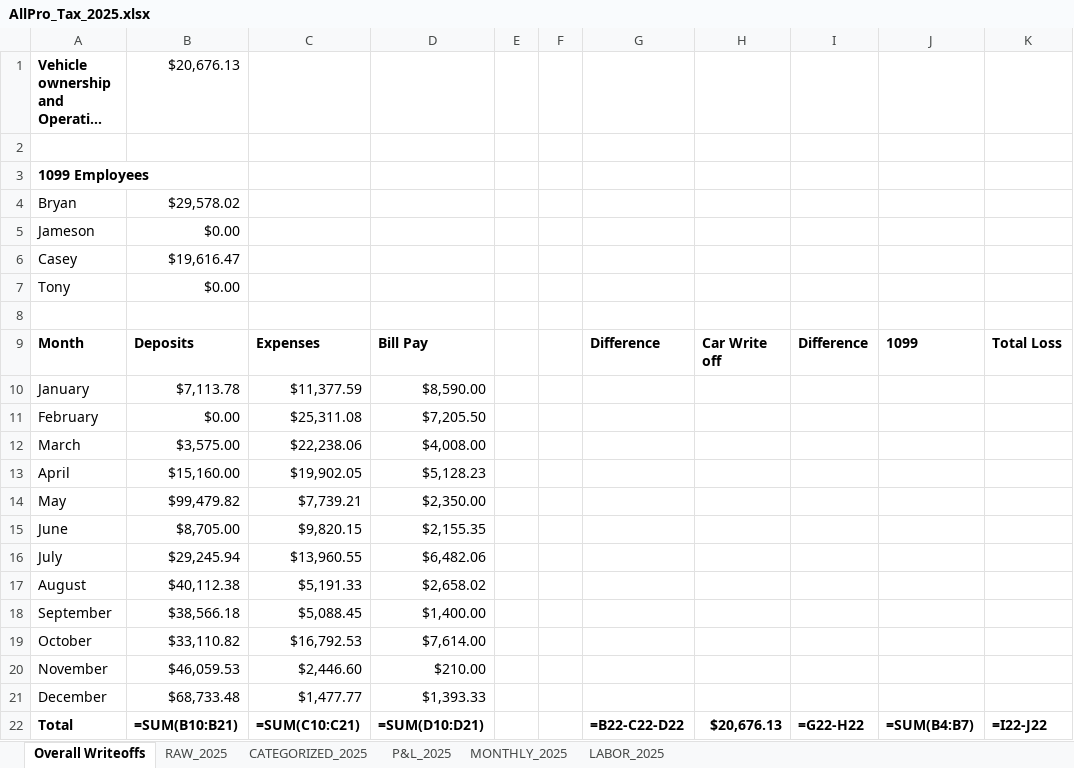
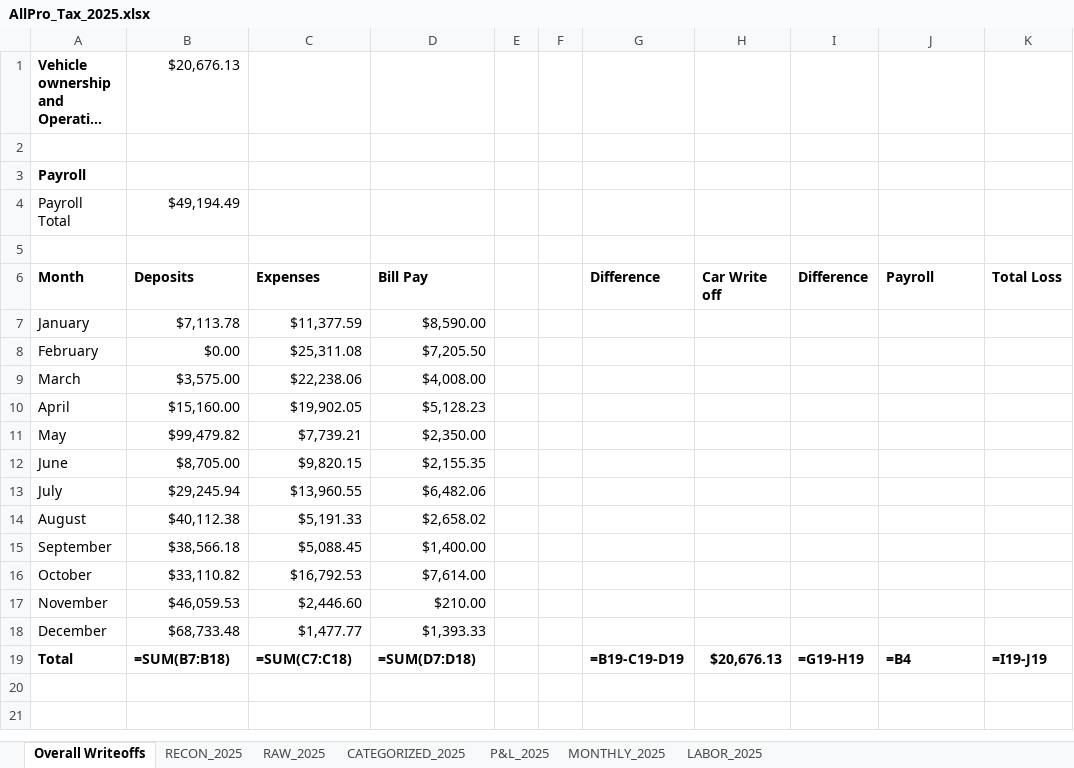
Before and after one commit to tonybeal40/contractor-growth-system, an Excel workbook: bill-docs-k7m2v9/AllPro_Tax_2025.xlsx, sheet Overall Writeoffs, drawn as a sheet; long unchanged cells end in …; values as stored, in another font and other column widths than the file's, no borders; formulas without a stored value are shown as written; removed rows and columns are numbered as before the commit, all else as after; the diff names each change by its address in the sheet, - before the commit and + after, or states it on an @@ line.

Commit message:
Refresh separated 2023/2025 packages with payroll-only and reconciliation

```diff
--- a/bill-docs-k7m2v9/AllPro_Tax_2025.xlsx (sheet Overall Writeoffs)
+++ b/bill-docs-k7m2v9/AllPro_Tax_2025.xlsx (sheet Overall Writeoffs)
+sheet tab: RECON_2025
-A3 (Month): 1099 Employees
+A3 (Month): Payroll
-row 4: Bryan | $29,578.02
-row 5: Jameson | $0.00
-row 6: Casey | $19,616.47
-row 7: Tony | $0.00
+row 4: Payroll Total | $49,194.49
-J6: 1099
+J6: Payroll
-B19 (Deposits): =SUM(B10:B21)
+B19 (Deposits): =SUM(B7:B18)
-C19 (Expenses): =SUM(C10:C21)
+C19 (Expenses): =SUM(C7:C18)
-D19 (Bill Pay): =SUM(D10:D21)
+D19 (Bill Pay): =SUM(D7:D18)
-G19 (Difference): =B22-C22-D22
+G19 (Difference): =B19-C19-D19
-I19 (Difference): =G22-H22
+I19 (Difference): =G19-H19
-J19 (Payroll): =SUM(B4:B7)
+J19 (Payroll): =B4
-K19 (Total Loss): =I22-J22
+K19 (Total Loss): =I19-J19
```
Also changed, not shown: sheet CATEGORIZED_2025, sheet LABOR_2025, bill-docs-k7m2v9/AllPro_Tax_2023.xlsx, 5 other files.
